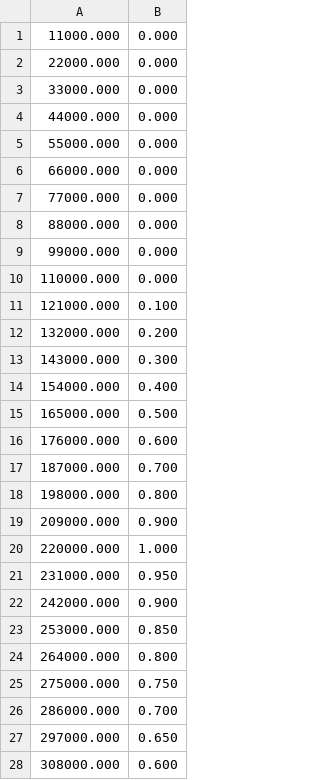
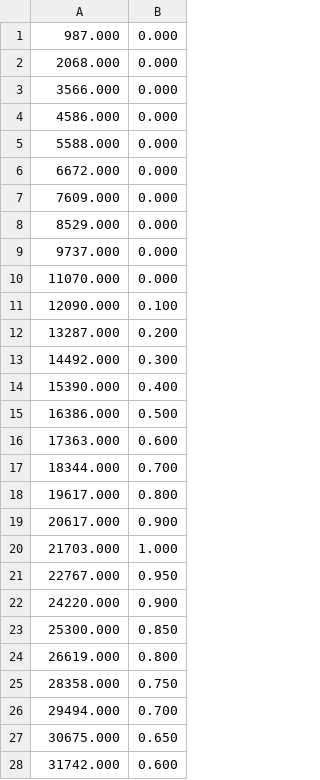
Before and after one commit to VladGavra98/thesis, a CSV file: pderl/logs/discarded_selection.csv, drawn as a sheet; only a part is shown; the diff covers the shown part only.

```diff
--- a/pderl/logs/discarded_selection.csv
+++ b/pderl/logs/discarded_selection.csv
@@ -1,28 +1,28 @@
-11000.000,0.000
-22000.000,0.000
-33000.000,0.000
-44000.000,0.000
-55000.000,0.000
-66000.000,0.000
-77000.000,0.000
-88000.000,0.000
-99000.000,0.000
-110000.000,0.000
-121000.000,0.100
-132000.000,0.200
-143000.000,0.300
-154000.000,0.400
-165000.000,0.500
-176000.000,0.600
-187000.000,0.700
-198000.000,0.800
-209000.000,0.900
-220000.000,1.000
-231000.000,0.950
-242000.000,0.900
-253000.000,0.850
-264000.000,0.800
-275000.000,0.750
-286000.000,0.700
-297000.000,0.650
-308000.000,0.600
+987.000,0.000
+2068.000,0.000
+3566.000,0.000
+4586.000,0.000
+5588.000,0.000
+6672.000,0.000
+7609.000,0.000
+8529.000,0.000
+9737.000,0.000
+11070.000,0.000
+12090.000,0.100
+13287.000,0.200
+14492.000,0.300
+15390.000,0.400
+16386.000,0.500
+17363.000,0.600
+18344.000,0.700
+19617.000,0.800
+20617.000,0.900
+21703.000,1.000
+22767.000,0.950
+24220.000,0.900
+25300.000,0.850
+26619.000,0.800
+28358.000,0.750
+29494.000,0.700
+30675.000,0.650
+31742.000,0.600
```
Also changed, not shown: 6 added rows, 6 removed rows and 12 edited cells elsewhere in this file, pderl/logs/ddpg_score.csv, pderl/logs/elite_selection.csv, 13 other files.
